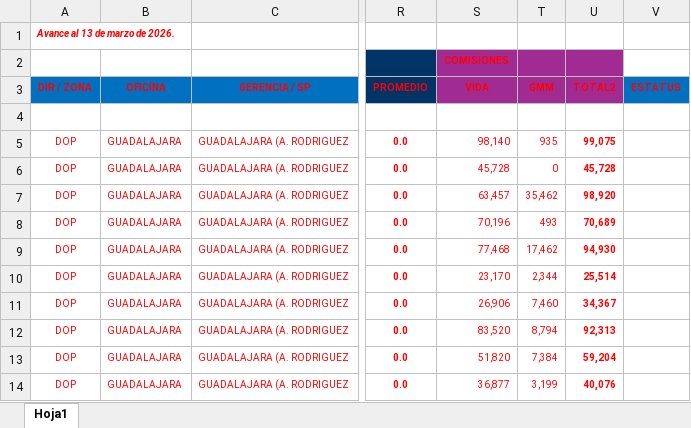
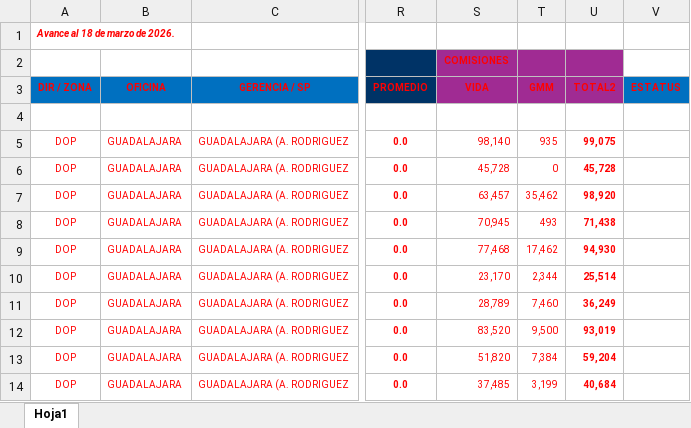
Before and after one commit to davalosdiego833/paneldecampanas, an Excel workbook: graduacion/graduacion.xlsx, sheet Hoja1, drawn as a sheet; only a part is shown, gaps mark what is left out; values as stored, in another font and other column widths than the file's, no borders; conditional formats and table styles not drawn; the diff names each change by its address in the sheet, - before the commit and + after, or states it on an @@ line.

Commit message:
feat: push updated report snapshot (March 26)
- Included the newly generated 'resumen_snapshot.json' in the repo
  to ensure the production site reflects the latest campaign and
  admin report data instantly.

```diff
--- a/graduacion/graduacion.xlsx (sheet Hoja1)
+++ b/graduacion/graduacion.xlsx (sheet Hoja1)
-A1 (DIR / ZONA): Avance al 13 de marzo de 2026.
+A1 (DIR / ZONA): Avance al 18 de marzo de 2026.
-S8 (VIDA): 70,196
+S8 (VIDA): 70,945
-U8 (TOTAL2): 70,689
+U8 (TOTAL2): 71,438
-S11 (VIDA): 26,906
+S11 (VIDA): 28,789
-U11 (TOTAL2): 34,367
+U11 (TOTAL2): 36,249
-T12 (GMM): 8,794
+T12 (GMM): 9,500
-U12 (TOTAL2): 92,313
+U12 (TOTAL2): 93,019
-S14 (VIDA): 36,877
+S14 (VIDA): 37,485
-U14 (TOTAL2): 40,076
+U14 (TOTAL2): 40,684
```
Also changed, not shown: administrador/comparativo_vida/comparativo vida.xlsx, administrador/proactivos/Proactivos.xlsx, 7 other files.
